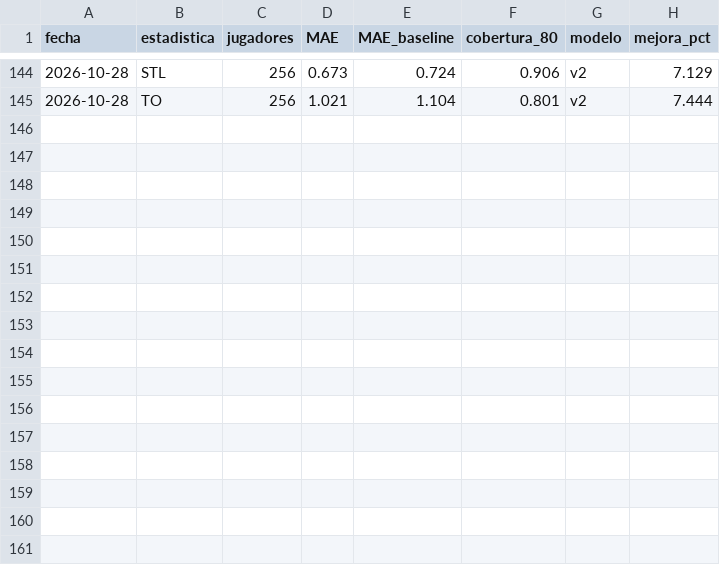
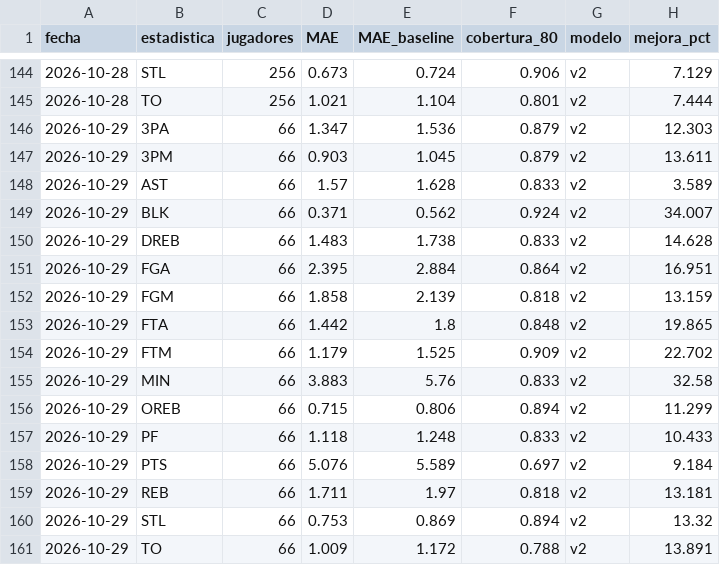
Before and after one commit to noevillaes/nba-player-forecasting, a CSV file: results/marcador.csv, drawn as a sheet; only a part is shown, gaps mark what is left out; the diff names each change by its address in the sheet, - before the commit and + after, or states it on an @@ line.

Commit message:
Pronósticos y marcador 2026-10-30

```diff
--- a/results/marcador.csv
+++ b/results/marcador.csv
+row 146: 2026-10-29 | 3PA | 66 | 1.347 | 1.536 | 0.879 | v2 | 12.303
+row 147: 2026-10-29 | 3PM | 66 | 0.903 | 1.045 | 0.879 | v2 | 13.611
+row 148: 2026-10-29 | AST | 66 | 1.57 | 1.628 | 0.833 | v2 | 3.589
+row 149: 2026-10-29 | BLK | 66 | 0.371 | 0.562 | 0.924 | v2 | 34.007
+row 150: 2026-10-29 | DREB | 66 | 1.483 | 1.738 | 0.833 | v2 | 14.628
+row 151: 2026-10-29 | FGA | 66 | 2.395 | 2.884 | 0.864 | v2 | 16.951
+row 152: 2026-10-29 | FGM | 66 | 1.858 | 2.139 | 0.818 | v2 | 13.159
+row 153: 2026-10-29 | FTA | 66 | 1.442 | 1.8 | 0.848 | v2 | 19.865
+row 154: 2026-10-29 | FTM | 66 | 1.179 | 1.525 | 0.909 | v2 | 22.702
+row 155: 2026-10-29 | MIN | 66 | 3.883 | 5.76 | 0.833 | v2 | 32.58
+row 156: 2026-10-29 | OREB | 66 | 0.715 | 0.806 | 0.894 | v2 | 11.299
+row 157: 2026-10-29 | PF | 66 | 1.118 | 1.248 | 0.833 | v2 | 10.433
+row 158: 2026-10-29 | PTS | 66 | 5.076 | 5.589 | 0.697 | v2 | 9.184
+row 159: 2026-10-29 | REB | 66 | 1.711 | 1.97 | 0.818 | v2 | 13.181
+row 160: 2026-10-29 | STL | 66 | 0.753 | 0.869 | 0.894 | v2 | 13.32
+row 161: 2026-10-29 | TO | 66 | 1.009 | 1.172 | 0.788 | v2 | 13.891
```
Also changed, not shown: predictions/historial_juegos.csv, 3 other files.
